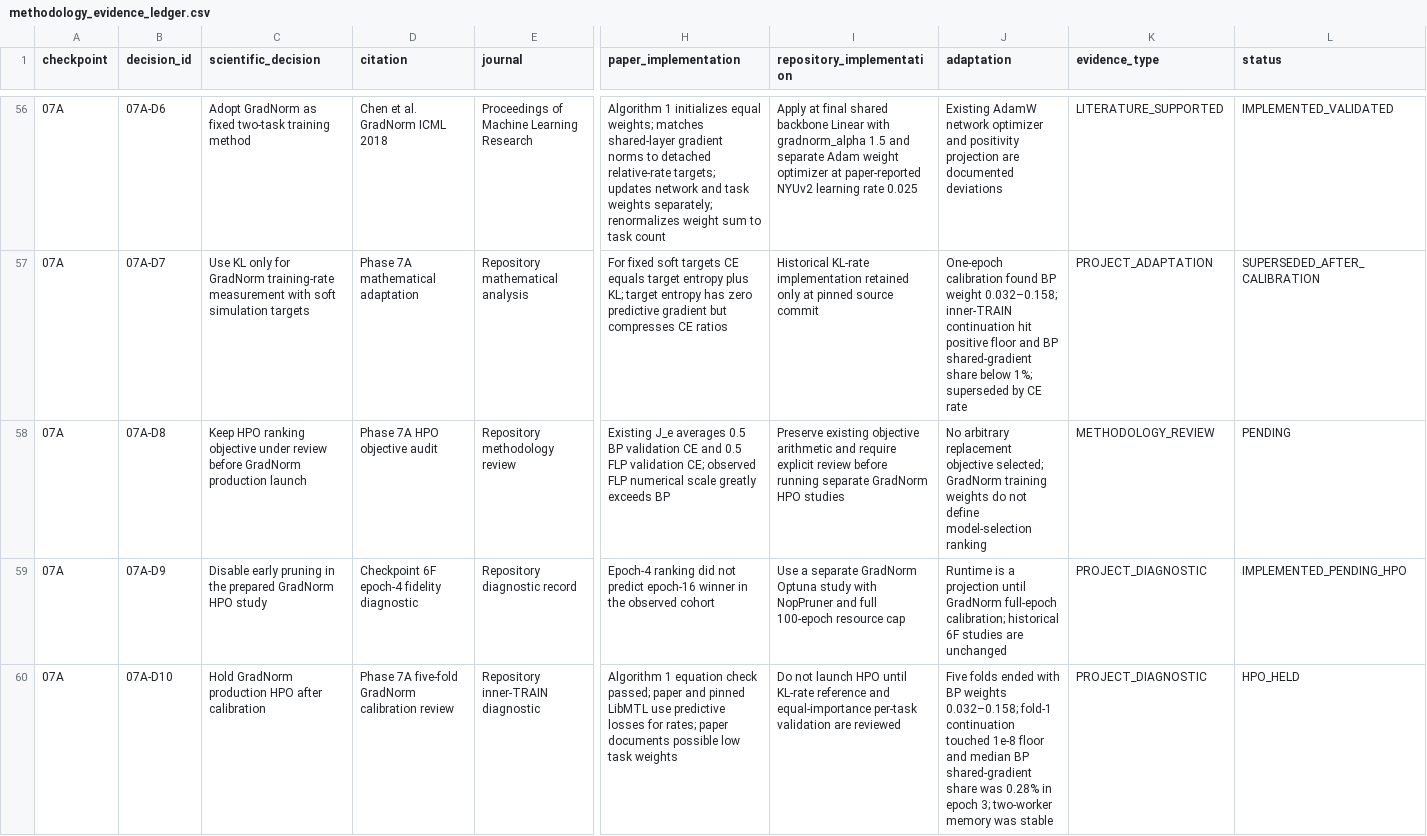
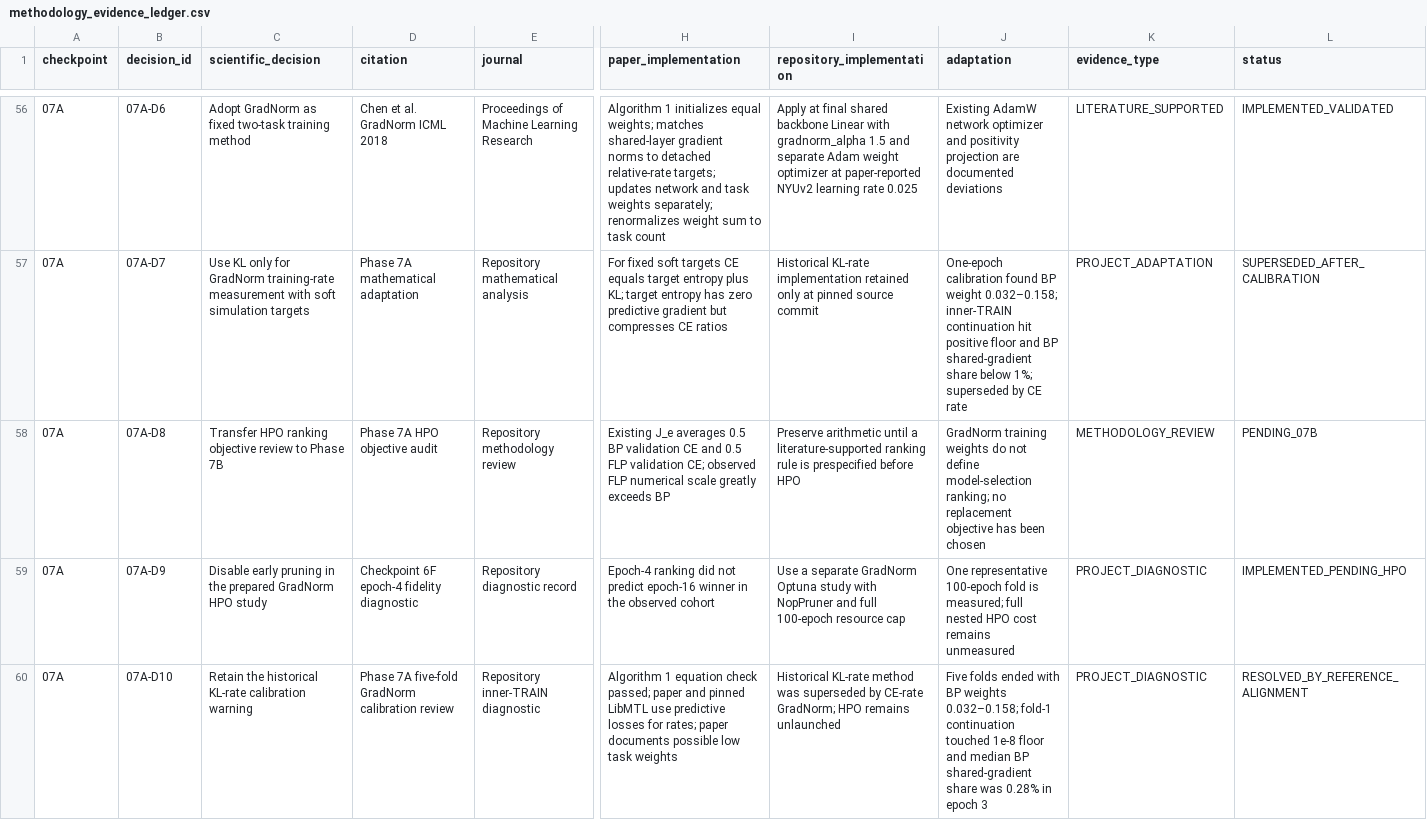
Before and after one commit to blakedehaas/wildfire-risk-uncertainty, a CSV file: docs/methodology/methodology_evidence_ledger.csv, drawn as a sheet; only a part is shown, gaps mark what is left out; the diff covers the shown part only; the diff names each change by its address in the sheet, - before the commit and + after, or states it on an @@ line.

Commit message:
Close Phase 7A and document Phase 7B handoff

```diff
--- a/docs/methodology/methodology_evidence_ledger.csv
+++ b/docs/methodology/methodology_evidence_ledger.csv
-C58 (scientific_decision): Keep HPO ranking objective under review before GradNorm production launch
+C58 (scientific_decision): Transfer HPO ranking objective review to Phase 7B
-I58 (repository_implementation): Preserve existing objective arithmetic and require explicit review before running separate GradNorm HPO studies
+I58 (repository_implementation): Preserve arithmetic until a literature-supported ranking rule is prespecified before HPO
-J58 (adaptation): No arbitrary replacement objective selected; GradNorm training weights do not define model-selection ranking
+J58 (adaptation): GradNorm training weights do not define model-selection ranking; no replacement objective has been chosen
-L58 (status): PENDING
+L58 (status): PENDING_07B
-J59 (adaptation): Runtime is a projection until GradNorm full-epoch calibration; historical 6F studies are unchanged
+J59 (adaptation): One representative 100-epoch fold is measured; full nested HPO cost remains unmeasured
-C60 (scientific_decision): Hold GradNorm production HPO after calibration
+C60 (scientific_decision): Retain the historical KL-rate calibration warning
-I60 (repository_implementation): Do not launch HPO until KL-rate reference and equal-importance per-task validation are reviewed
+I60 (repository_implementation): Historical KL-rate method was superseded by CE-rate GradNorm; HPO remains unlaunched
-J60 (adaptation): …in epoch 3; two-worker memory was stable
+J60 (adaptation): …in epoch 3
-L60 (status): HPO_HELD
+L60 (status): RESOLVED_BY_REFERENCE_ALIGNMENT
```
Also changed, not shown: 5 added rows and 11 edited cells elsewhere in this file, 6 other files.
